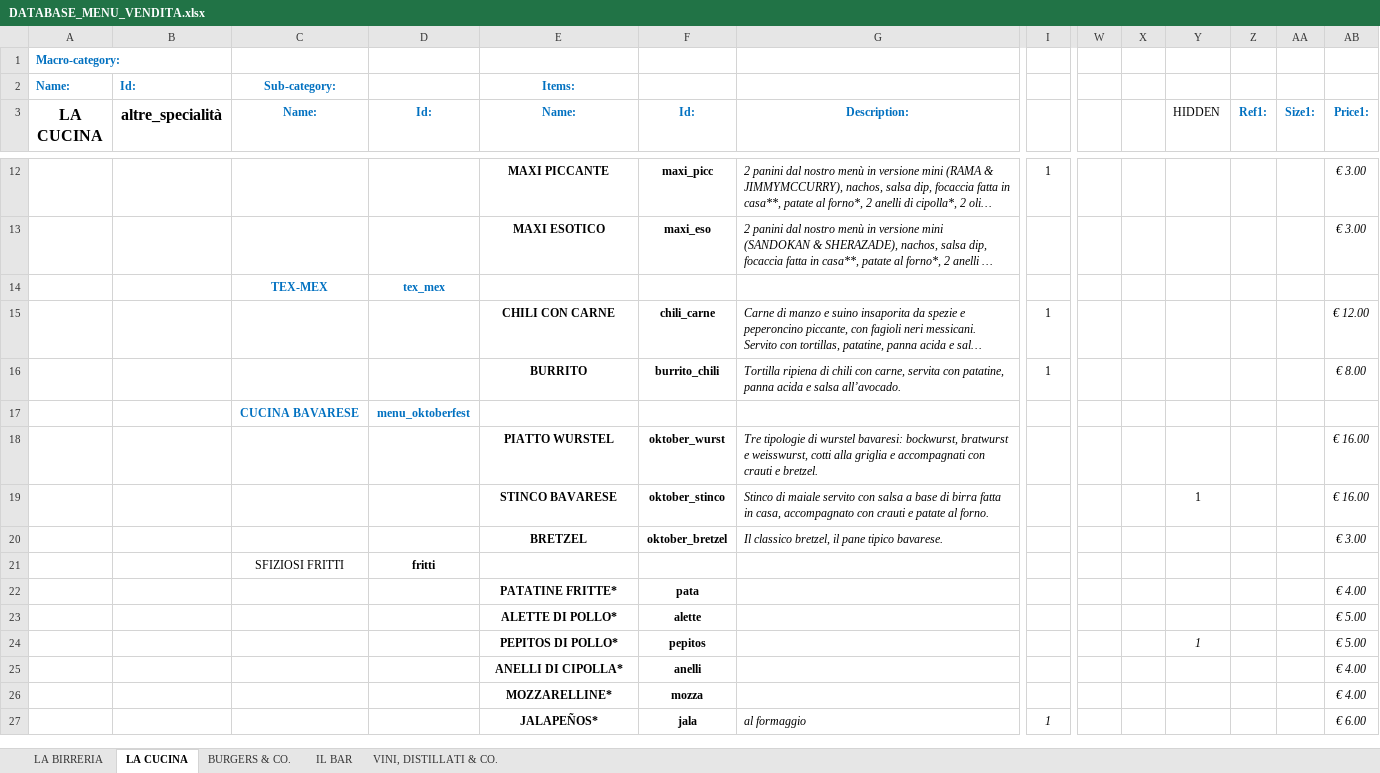
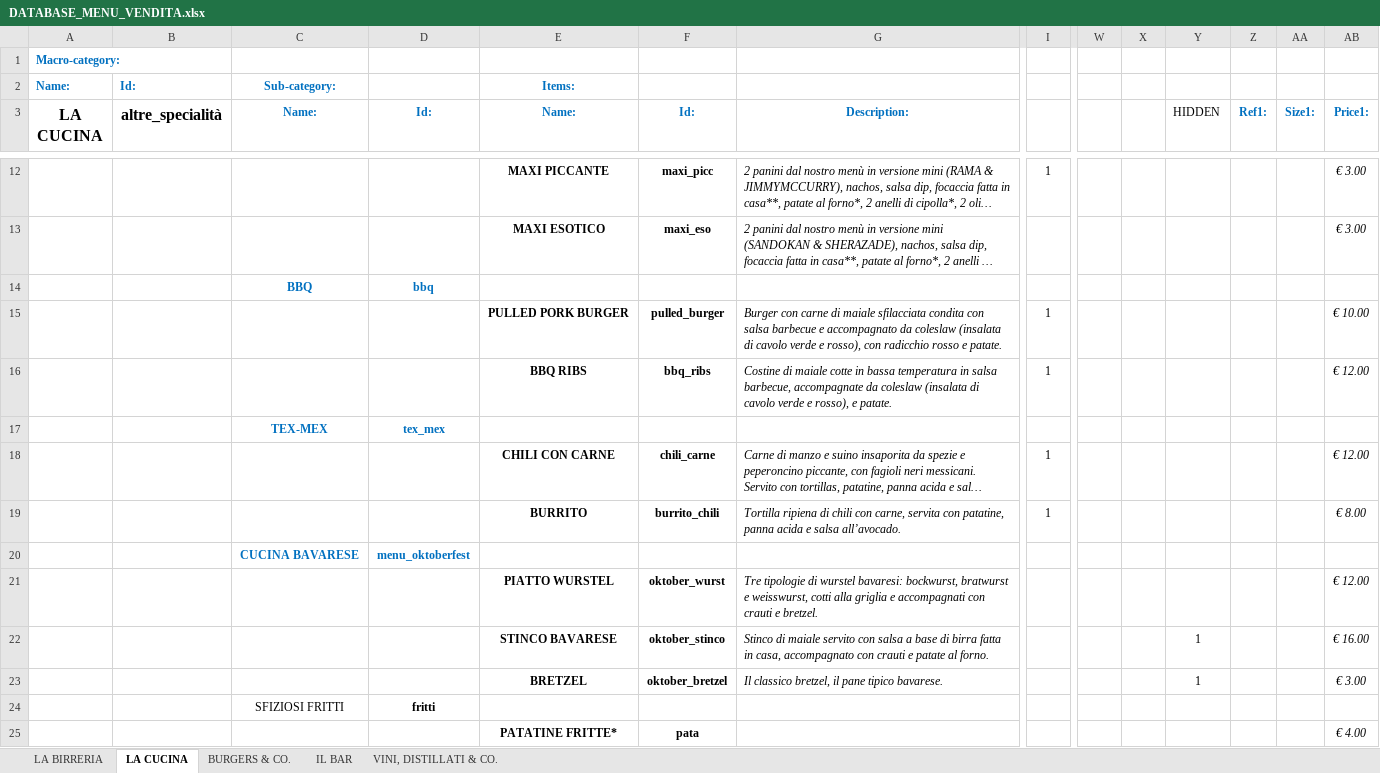
Before and after one commit to jb-pub/menu, an Excel workbook: excel/DATABASE_MENU_VENDITA.xlsx, sheet LA CUCINA, drawn as a sheet; only a part is shown, gaps mark what is left out; the shorter side is filled out with more unchanged rows; long unchanged cells end in …; values as stored, in another font and other column widths than the file's, no borders; addresses are those after the commit; rows hold the shown columns only; the diff names each change by its address in the sheet, - before the commit and + after, or states it on an @@ line.

```diff
--- a/excel/DATABASE_MENU_VENDITA.xlsx (sheet LA CUCINA)
+++ b/excel/DATABASE_MENU_VENDITA.xlsx (sheet LA CUCINA)
+row 14:  |  | BBQ | bbq
+row 15:  |  |  |  | PULLED PORK BURGER | pulled_burger | Burger con carne di maiale sfilacciata condita con salsa barbecue e accompagnato da coleslaw (insalata di cavolo verde e rosso), con radicchio rosso e patate. | 1 |  |  |  |  |  | € 10.00
+row 16:  |  |  |  | BBQ RIBS | bbq_ribs | Costine di maiale cotte in bassa temperatura in salsa barbecue, accompagnate da coleslaw (insalata di cavolo verde e rosso), e patate. | 1 |  |  |  |  |  | € 12.00
-AB21 (Price1:): € 16.00
+AB21 (Price1:): € 12.00
-Y23 (HIDDEN): (empty)
+Y23 (HIDDEN): 1
```
Also changed, not shown: sheet LA BIRRERIA, sheet BURGERS & CO., 1 other file.
